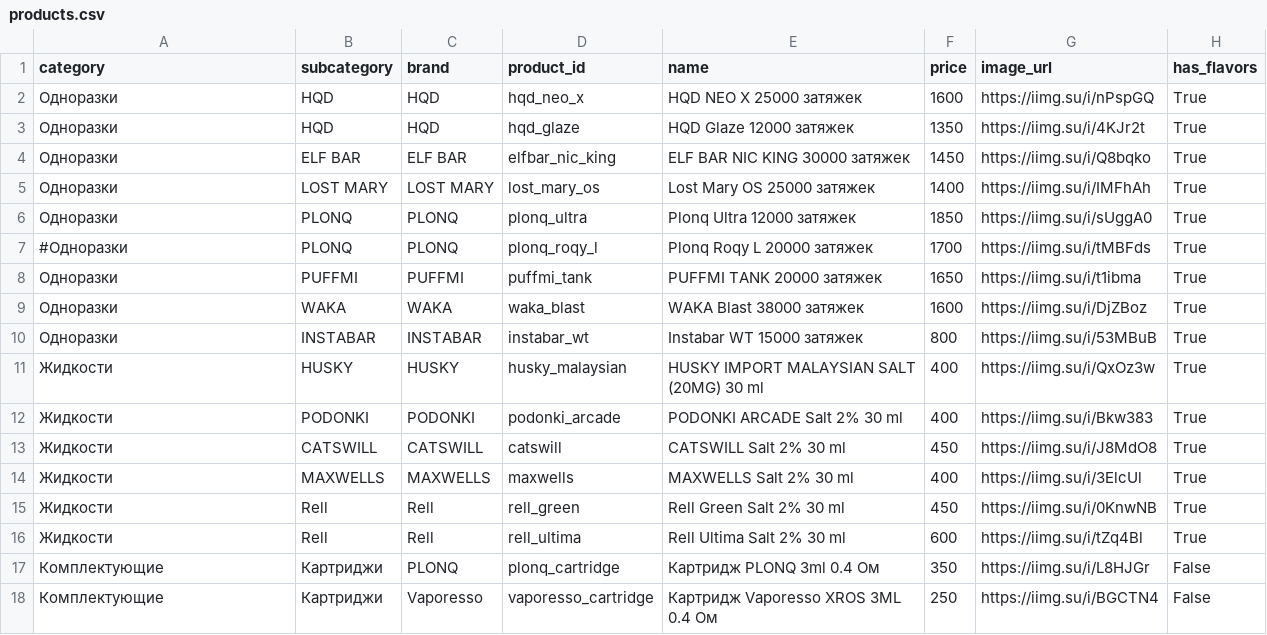
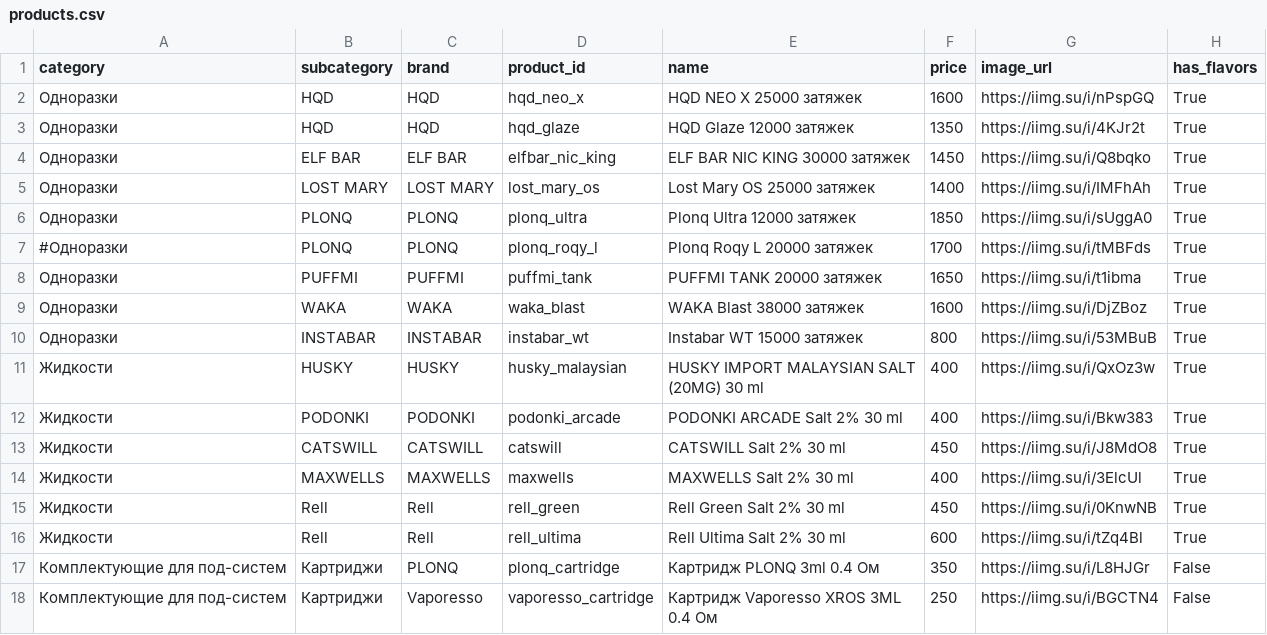
Before and after one commit to malovat21/cloudfm-bot, a CSV file: products.csv, drawn as a sheet.

Commit message:
Update products.csv

```diff
--- a/products.csv
+++ b/products.csv
@@ -16,3 +16,3 @@ category,subcategory,brand,product_id,name,price,image_url,has_flavors
 Жидкости,Rell,Rell,rell_ultima,"Rell Ultima Salt 2% 30 ml",600,https://iimg.su/i/tZq4Bl,True
-Комплектующие,Картриджи,PLONQ,plonq_cartridge,"Картридж PLONQ 3ml 0.4 Ом",350,https://iimg.su/i/L8HJGr,False
-Комплектующие,Картриджи,Vaporesso,vaporesso_cartridge,"Картридж Vaporesso XROS 3ML 0.4 Ом",250,https://iimg.su/i/BGCTN4,False
+Комплектующие для под-систем,Картриджи,PLONQ,plonq_cartridge,"Картридж PLONQ 3ml 0.4 Ом",350,https://iimg.su/i/L8HJGr,False
+Комплектующие для под-систем,Картриджи,Vaporesso,vaporesso_cartridge,"Картридж Vaporesso XROS 3ML 0.4 Ом",250,https://iimg.su/i/BGCTN4,False
```
